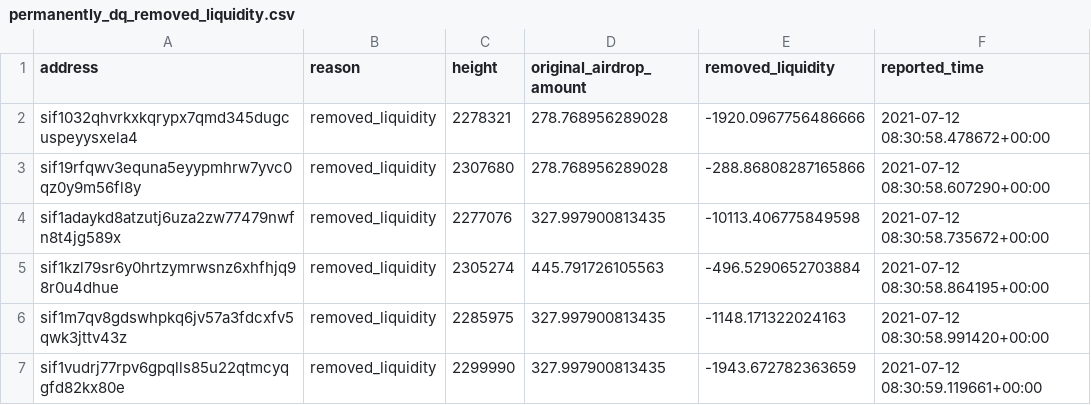
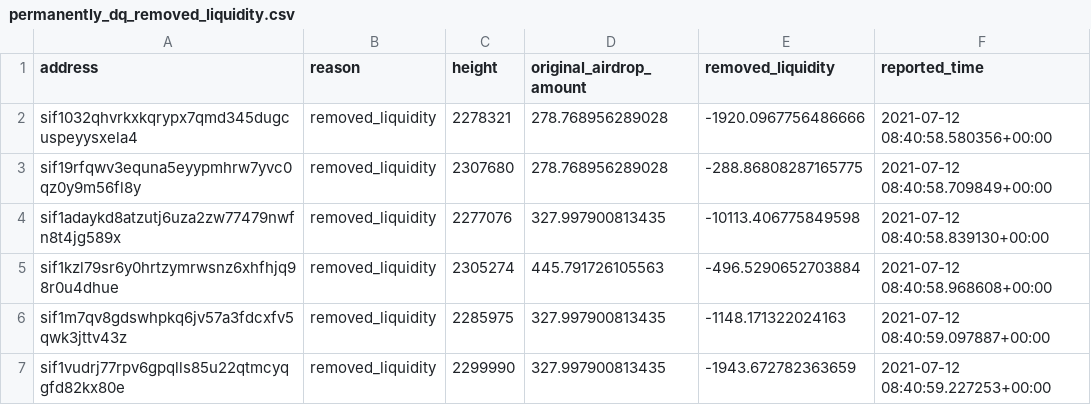
Before and after one commit to Sifchain/airdrop, a CSV file: extracts/permanently_dq_removed_liquidity.csv, drawn as a sheet.

```diff
--- a/extracts/permanently_dq_removed_liquidity.csv
+++ b/extracts/permanently_dq_removed_liquidity.csv
@@ -1,7 +1,7 @@
 address,reason,height,original_airdrop_amount,removed_liquidity,reported_time
-sif1032qhvrkxkqrypx7qmd345dugcuspeyysxela4,removed_liquidity,2278321,278.768956289028,-1920.0967756486666,2021-07-12 08:30:58.478672+00:00
-sif19rfqwv3equna5eyypmhrw7yvc0qz0y9m56fl8y,removed_liquidity,2307680,278.768956289028,-288.86808287165866,2021-07-12 08:30:58.607290+00:00
-sif1adaykd8atzutj6uza2zw77479nwfn8t4jg589x,removed_liquidity,2277076,327.997900813435,-10113.406775849598,2021-07-12 08:30:58.735672+00:00
-sif1kzl79sr6y0hrtzymrwsnz6xhfhjq98r0u4dhue,removed_liquidity,2305274,445.791726105563,-496.5290652703884,2021-07-12 08:30:58.864195+00:00
-sif1m7qv8gdswhpkq6jv57a3fdcxfv5qwk3jttv43z,removed_liquidity,2285975,327.997900813435,-1148.171322024163,2021-07-12 08:30:58.991420+00:00
-sif1vudrj77rpv6gpqlls85u22qtmcyqgfd82kx80e,removed_liquidity,2299990,327.997900813435,-1943.672782363659,2021-07-12 08:30:59.119661+00:00
+sif1032qhvrkxkqrypx7qmd345dugcuspeyysxela4,removed_liquidity,2278321,278.768956289028,-1920.0967756486666,2021-07-12 08:40:58.580356+00:00
+sif19rfqwv3equna5eyypmhrw7yvc0qz0y9m56fl8y,removed_liquidity,2307680,278.768956289028,-288.86808287165775,2021-07-12 08:40:58.709849+00:00
+sif1adaykd8atzutj6uza2zw77479nwfn8t4jg589x,removed_liquidity,2277076,327.997900813435,-10113.406775849598,2021-07-12 08:40:58.839130+00:00
+sif1kzl79sr6y0hrtzymrwsnz6xhfhjq98r0u4dhue,removed_liquidity,2305274,445.791726105563,-496.5290652703884,2021-07-12 08:40:58.968608+00:00
+sif1m7qv8gdswhpkq6jv57a3fdcxfv5qwk3jttv43z,removed_liquidity,2285975,327.997900813435,-1148.171322024163,2021-07-12 08:40:59.097887+00:00
+sif1vudrj77rpv6gpqlls85u22qtmcyqgfd82kx80e,removed_liquidity,2299990,327.997900813435,-1943.672782363659,2021-07-12 08:40:59.227253+00:00
```
Also changed, not shown: extracts/current_not_enough.csv, extracts/current_qualified.csv, 1 other file.
